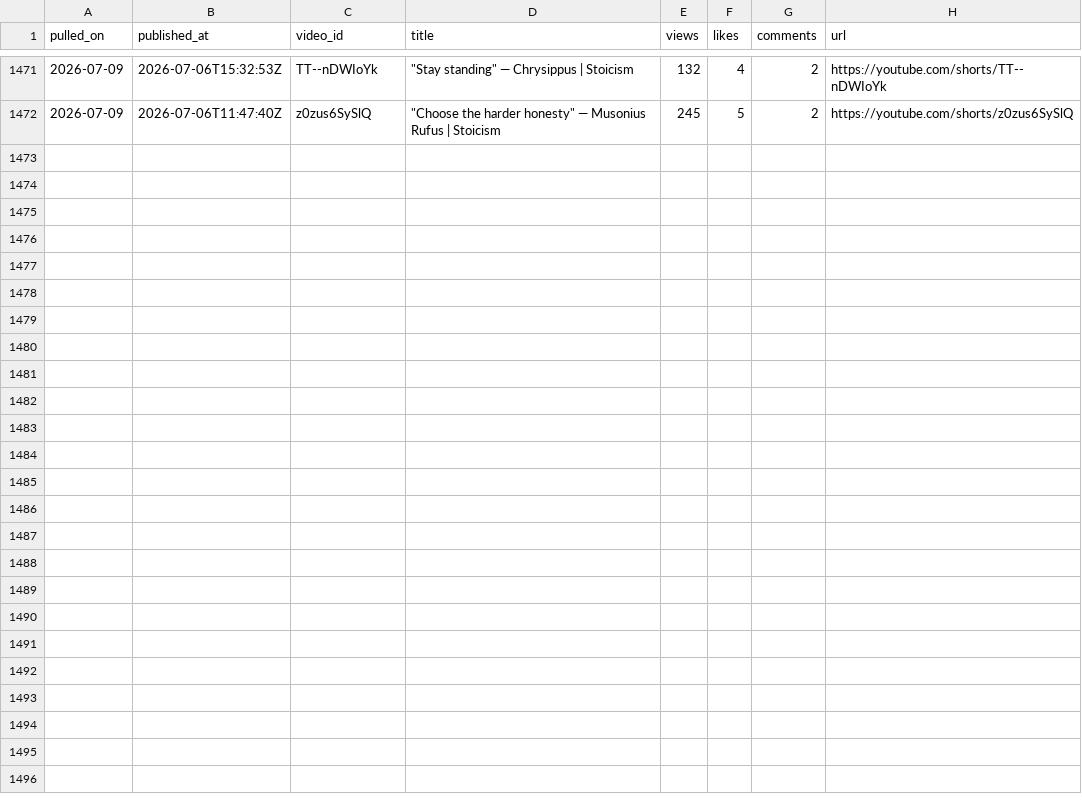
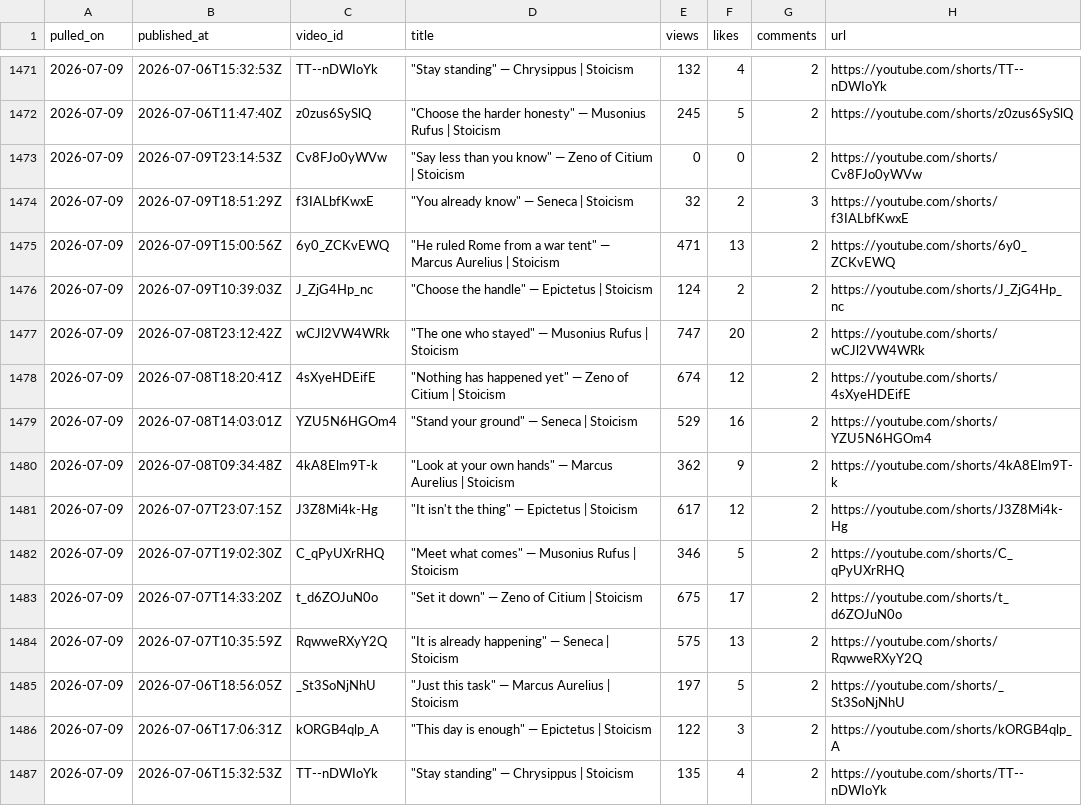
Before and after one commit to soicism2026-ex/stoic-bot, a CSV file: data/analytics.csv, drawn as a sheet; only a part is shown, gaps mark what is left out.

```diff
--- a/data/analytics.csv
+++ b/data/analytics.csv
@@ -1472 +1472,16 @@ pulled_on,published_at,video_id,title,views,likes,comments,url
 2026-07-09,2026-07-06T11:47:40Z,z0zus6SySlQ,"""Choose the harder honesty"" — Musonius Rufus | Stoicism",245,5,2,https://youtube.com/shorts/z0zus6SySlQ
+2026-07-09,2026-07-09T23:14:53Z,Cv8FJo0yWVw,"""Say less than you know"" — Zeno of Citium | Stoicism",0,0,2,https://youtube.com/shorts/Cv8FJo0yWVw
+2026-07-09,2026-07-09T18:51:29Z,f3IALbfKwxE,"""You already know"" — Seneca | Stoicism",32,2,3,https://youtube.com/shorts/f3IALbfKwxE
+2026-07-09,2026-07-09T15:00:56Z,6y0_ZCKvEWQ,"""He ruled Rome from a war tent"" — Marcus Aurelius | Stoicism",471,13,2,https://youtube.com/shorts/6y0_ZCKvEWQ
+2026-07-09,2026-07-09T10:39:03Z,J_ZjG4Hp_nc,"""Choose the handle"" — Epictetus | Stoicism",124,2,2,https://youtube.com/shorts/J_ZjG4Hp_nc
+2026-07-09,2026-07-08T23:12:42Z,wCJl2VW4WRk,"""The one who stayed"" — Musonius Rufus | Stoicism",747,20,2,https://youtube.com/shorts/wCJl2VW4WRk
+2026-07-09,2026-07-08T18:20:41Z,4sXyeHDEifE,"""Nothing has happened yet"" — Zeno of Citium | Stoicism",674,12,2,https://youtube.com/shorts/4sXyeHDEifE
+2026-07-09,2026-07-08T14:03:01Z,YZU5N6HGOm4,"""Stand your ground"" — Seneca | Stoicism",529,16,2,https://youtube.com/shorts/YZU5N6HGOm4
+2026-07-09,2026-07-08T09:34:48Z,4kA8Elm9T-k,"""Look at your own hands"" — Marcus Aurelius | Stoicism",362,9,2,https://youtube.com/shorts/4kA8Elm9T-k
+2026-07-09,2026-07-07T23:07:15Z,J3Z8Mi4k-Hg,"""It isn't the thing"" — Epictetus | Stoicism",617,12,2,https://youtube.com/shorts/J3Z8Mi4k-Hg
+2026-07-09,2026-07-07T19:02:30Z,C_qPyUXrRHQ,"""Meet what comes"" — Musonius Rufus | Stoicism",346,5,2,https://youtube.com/shorts/C_qPyUXrRHQ
+2026-07-09,2026-07-07T14:33:20Z,t_d6ZOJuN0o,"""Set it down"" — Zeno of Citium | Stoicism",675,17,2,https://youtube.com/shorts/t_d6ZOJuN0o
+2026-07-09,2026-07-07T10:35:59Z,RqwweRXyY2Q,"""It is already happening"" — Seneca | Stoicism",575,13,2,https://youtube.com/shorts/RqwweRXyY2Q
+2026-07-09,2026-07-06T18:56:05Z,_St3SoNjNhU,"""Just this task"" — Marcus Aurelius | Stoicism",197,5,2,https://youtube.com/shorts/_St3SoNjNhU
+2026-07-09,2026-07-06T17:06:31Z,kORGB4qlp_A,"""This day is enough"" — Epictetus | Stoicism",122,3,2,https://youtube.com/shorts/kORGB4qlp_A
+2026-07-09,2026-07-06T15:32:53Z,TT--nDWIoYk,"""Stay standing"" — Chrysippus | Stoicism",135,4,2,https://youtube.com/shorts/TT--nDWIoYk
```
Also changed, not shown: data/posts.csv, data/replied_comments.csv, 1 other file.
